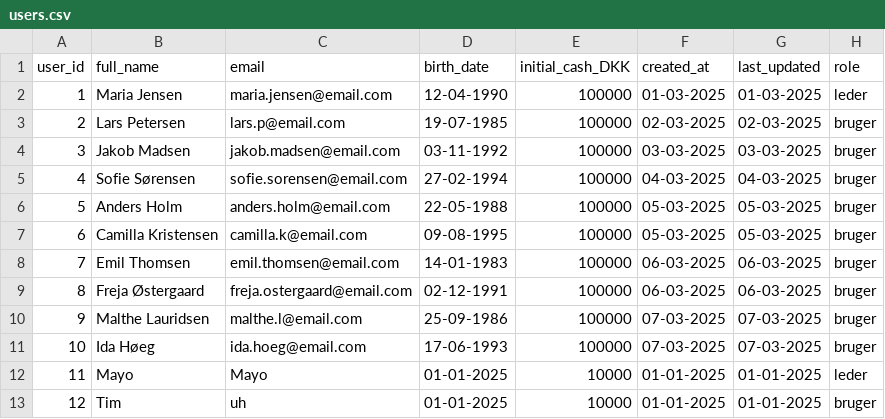
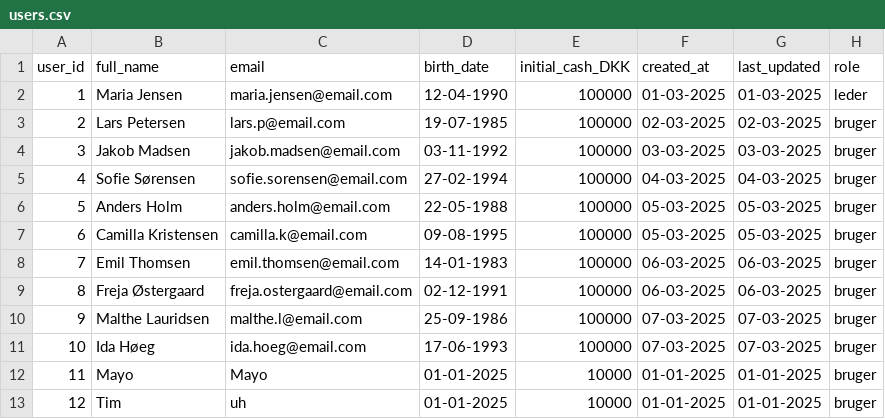
Before and after one commit to anth328/InvesteringsKlubben, a CSV file: users.csv, drawn as a sheet.

```diff
--- a/users.csv
+++ b/users.csv
@@ -11,3 +11,3 @@
 10;Ida Høeg;ida.hoeg@email.com;17-06-1993;100000;07-03-2025;07-03-2025;bruger
-11;Mayo;Mayo;01-01-2025;10000;01-01-2025;01-01-2025;leder
+11;Mayo;Mayo;01-01-2025;10000;01-01-2025;01-01-2025;bruger
 12;Tim;uh;01-01-2025;10000;01-01-2025;01-01-2025;bruger
```
Also changed, not shown: 6 other files.
